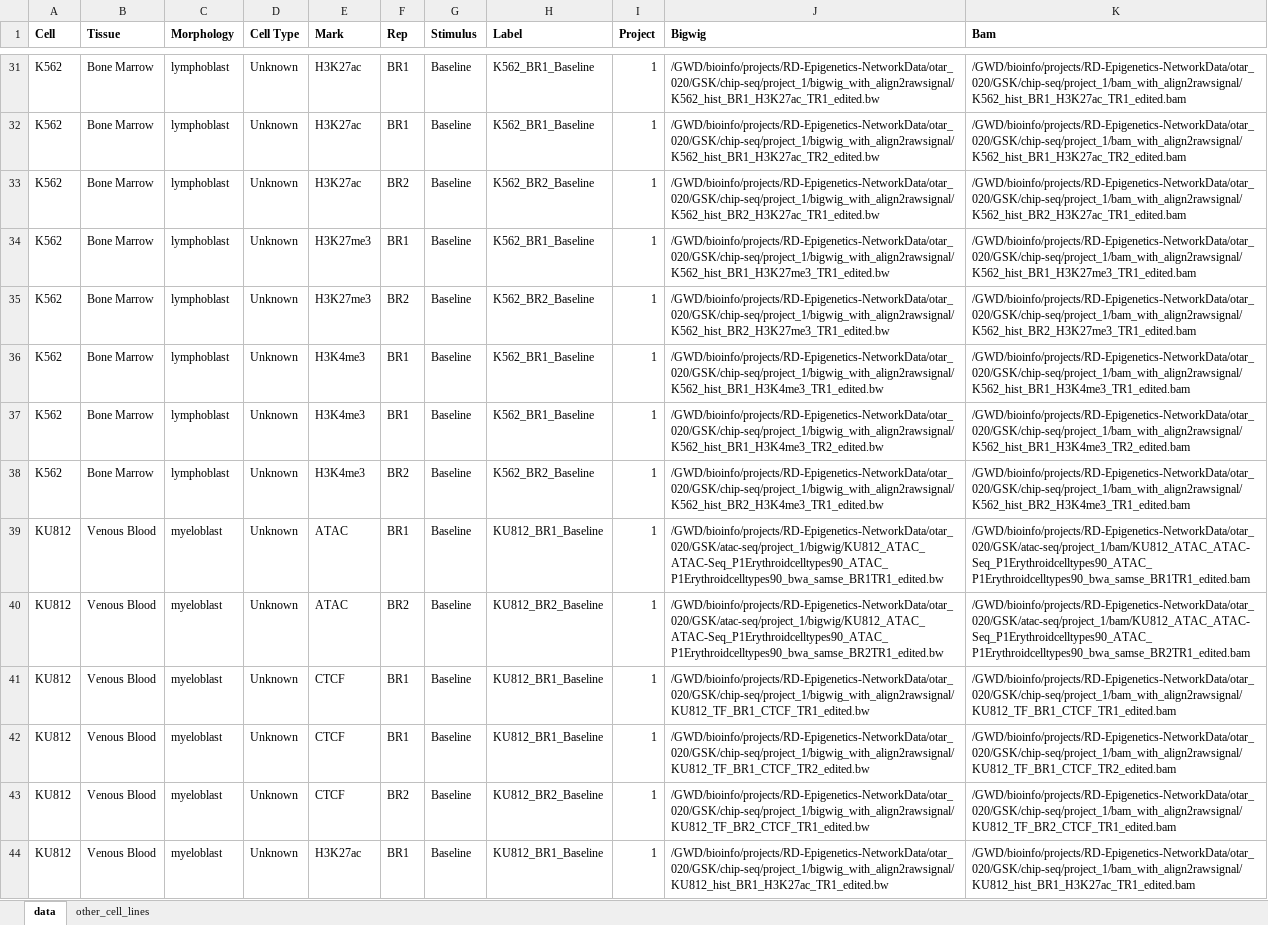
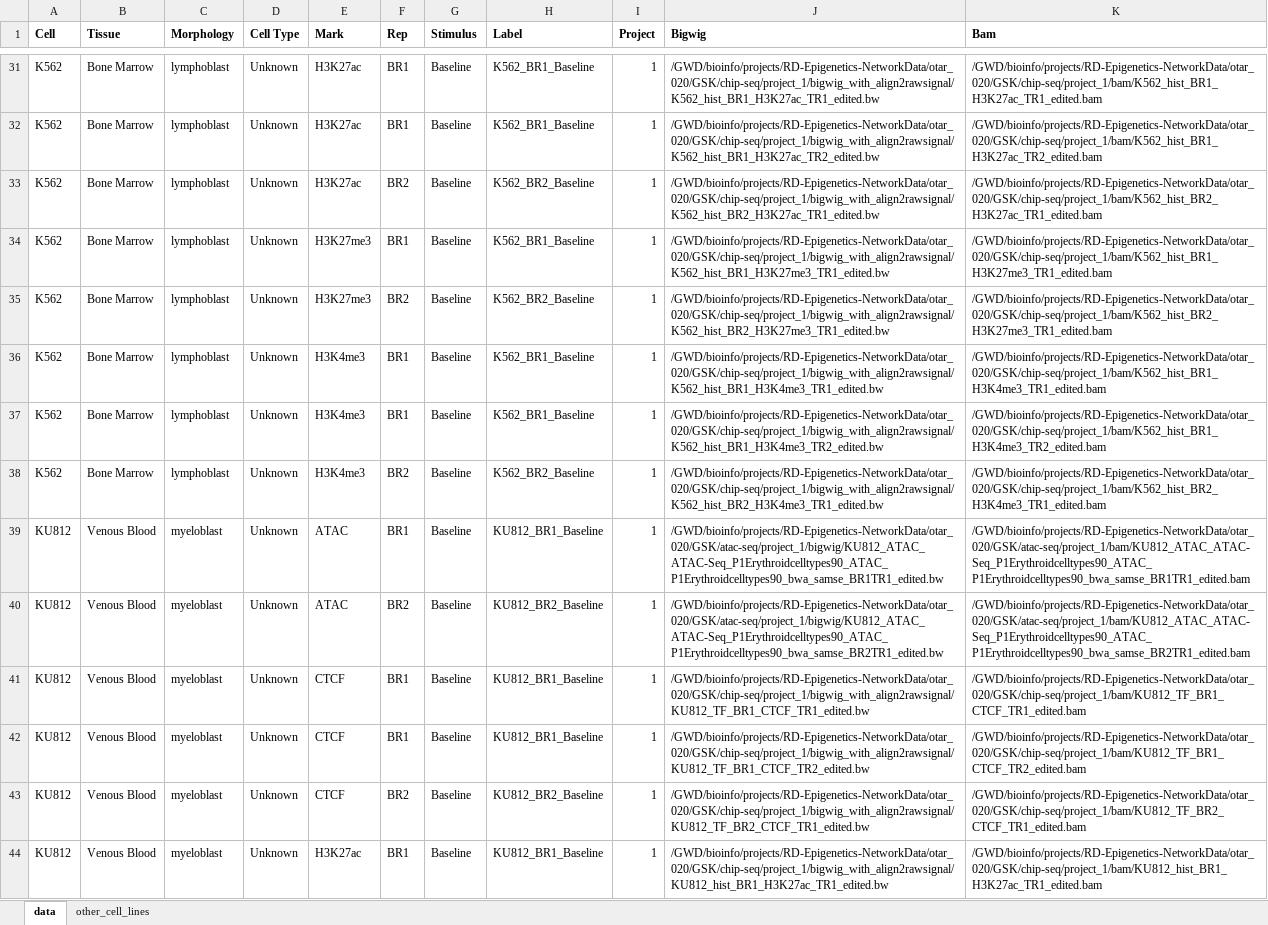
Before and after one commit to aidanmacnamara/epiChoose, an Excel workbook: inst/extdata/data_gsk.xlsx, sheet data, drawn as a sheet; only a part is shown, gaps mark what is left out; values as stored, in another font and other column widths than the file's, no borders; the diff covers the shown part only; the diff names each change by its address in the sheet, - before the commit and + after, or states it on an @@ line.

```diff
--- a/inst/extdata/data_gsk.xlsx (sheet data)
+++ b/inst/extdata/data_gsk.xlsx (sheet data)
-K31 (Bam): /GWD/bioinfo/projects/RD-Epigenetics-NetworkData/otar_020/GSK/chip-seq/project_1/bam_with_align2rawsignal/K562_hist_BR1_H3K27ac_TR1_edited.bam
+K31 (Bam): /GWD/bioinfo/projects/RD-Epigenetics-NetworkData/otar_020/GSK/chip-seq/project_1/bam/K562_hist_BR1_H3K27ac_TR1_edited.bam
-K32 (Bam): /GWD/bioinfo/projects/RD-Epigenetics-NetworkData/otar_020/GSK/chip-seq/project_1/bam_with_align2rawsignal/K562_hist_BR1_H3K27ac_TR2_edited.bam
+K32 (Bam): /GWD/bioinfo/projects/RD-Epigenetics-NetworkData/otar_020/GSK/chip-seq/project_1/bam/K562_hist_BR1_H3K27ac_TR2_edited.bam
-K33 (Bam): /GWD/bioinfo/projects/RD-Epigenetics-NetworkData/otar_020/GSK/chip-seq/project_1/bam_with_align2rawsignal/K562_hist_BR2_H3K27ac_TR1_edited.bam
+K33 (Bam): /GWD/bioinfo/projects/RD-Epigenetics-NetworkData/otar_020/GSK/chip-seq/project_1/bam/K562_hist_BR2_H3K27ac_TR1_edited.bam
-K34 (Bam): /GWD/bioinfo/projects/RD-Epigenetics-NetworkData/otar_020/GSK/chip-seq/project_1/bam_with_align2rawsignal/K562_hist_BR1_H3K27me3_TR1_edited.bam
+K34 (Bam): /GWD/bioinfo/projects/RD-Epigenetics-NetworkData/otar_020/GSK/chip-seq/project_1/bam/K562_hist_BR1_H3K27me3_TR1_edited.bam
-K35 (Bam): /GWD/bioinfo/projects/RD-Epigenetics-NetworkData/otar_020/GSK/chip-seq/project_1/bam_with_align2rawsignal/K562_hist_BR2_H3K27me3_TR1_edited.bam
+K35 (Bam): /GWD/bioinfo/projects/RD-Epigenetics-NetworkData/otar_020/GSK/chip-seq/project_1/bam/K562_hist_BR2_H3K27me3_TR1_edited.bam
-K36 (Bam): /GWD/bioinfo/projects/RD-Epigenetics-NetworkData/otar_020/GSK/chip-seq/project_1/bam_with_align2rawsignal/K562_hist_BR1_H3K4me3_TR1_edited.bam
+K36 (Bam): /GWD/bioinfo/projects/RD-Epigenetics-NetworkData/otar_020/GSK/chip-seq/project_1/bam/K562_hist_BR1_H3K4me3_TR1_edited.bam
-K37 (Bam): /GWD/bioinfo/projects/RD-Epigenetics-NetworkData/otar_020/GSK/chip-seq/project_1/bam_with_align2rawsignal/K562_hist_BR1_H3K4me3_TR2_edited.bam
+K37 (Bam): /GWD/bioinfo/projects/RD-Epigenetics-NetworkData/otar_020/GSK/chip-seq/project_1/bam/K562_hist_BR1_H3K4me3_TR2_edited.bam
-K38 (Bam): /GWD/bioinfo/projects/RD-Epigenetics-NetworkData/otar_020/GSK/chip-seq/project_1/bam_with_align2rawsignal/K562_hist_BR2_H3K4me3_TR1_edited.bam
+K38 (Bam): /GWD/bioinfo/projects/RD-Epigenetics-NetworkData/otar_020/GSK/chip-seq/project_1/bam/K562_hist_BR2_H3K4me3_TR1_edited.bam
-K41 (Bam): /GWD/bioinfo/projects/RD-Epigenetics-NetworkData/otar_020/GSK/chip-seq/project_1/bam_with_align2rawsignal/KU812_TF_BR1_CTCF_TR1_edited.bam
+K41 (Bam): /GWD/bioinfo/projects/RD-Epigenetics-NetworkData/otar_020/GSK/chip-seq/project_1/bam/KU812_TF_BR1_CTCF_TR1_edited.bam
-K42 (Bam): /GWD/bioinfo/projects/RD-Epigenetics-NetworkData/otar_020/GSK/chip-seq/project_1/bam_with_align2rawsignal/KU812_TF_BR1_CTCF_TR2_edited.bam
+K42 (Bam): /GWD/bioinfo/projects/RD-Epigenetics-NetworkData/otar_020/GSK/chip-seq/project_1/bam/KU812_TF_BR1_CTCF_TR2_edited.bam
-K43 (Bam): /GWD/bioinfo/projects/RD-Epigenetics-NetworkData/otar_020/GSK/chip-seq/project_1/bam_with_align2rawsignal/KU812_TF_BR2_CTCF_TR1_edited.bam
+K43 (Bam): /GWD/bioinfo/projects/RD-Epigenetics-NetworkData/otar_020/GSK/chip-seq/project_1/bam/KU812_TF_BR2_CTCF_TR1_edited.bam
-K44 (Bam): /GWD/bioinfo/projects/RD-Epigenetics-NetworkData/otar_020/GSK/chip-seq/project_1/bam_with_align2rawsignal/KU812_hist_BR1_H3K27ac_TR1_edited.bam
+K44 (Bam): /GWD/bioinfo/projects/RD-Epigenetics-NetworkData/otar_020/GSK/chip-seq/project_1/bam/KU812_hist_BR1_H3K27ac_TR1_edited.bam
```
Also changed, not shown: 46 edited cells elsewhere in this sheet, 1 other file.
